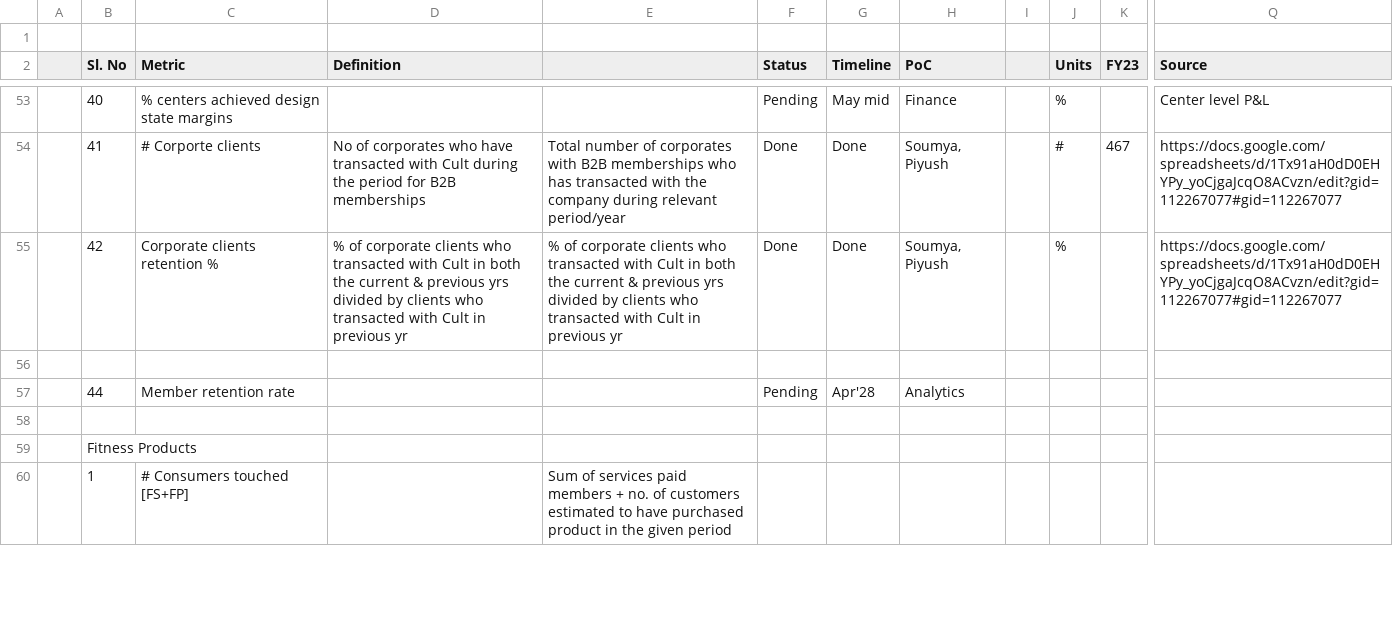
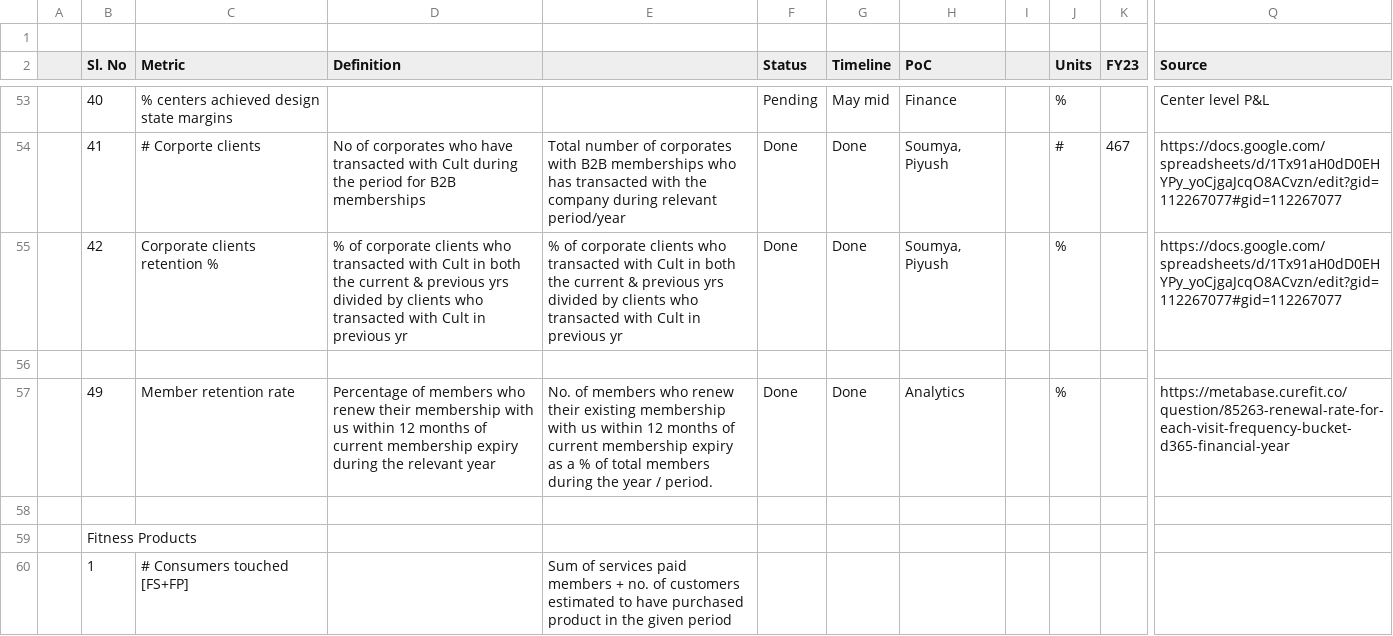
Before and after one commit to curefit/auditor-portal, a CSV file: artifacts/op_metrics_sheet.csv, drawn as a sheet; only a part is shown, gaps mark what is left out; the diff covers the shown part only; the diff names each change by its address in the sheet, - before the commit and + after, or states it on an @@ line.

```diff
--- a/artifacts/op_metrics_sheet.csv
+++ b/artifacts/op_metrics_sheet.csv
-B57 (Sl. No): 44
+B57 (Sl. No): 49
-D57 (Definition): (empty)
+D57 (Definition): Percentage of members who renew their membership with us within 12 months of current membership expiry during the relevant year
-E57: (empty)
+E57: No. of members who renew their existing membership with us within 12 months of current membership expiry as a % of total members during the year / period.
-F57 (Status): Pending
+F57 (Status): Done
-G57 (Timeline): Apr'28
+G57 (Timeline): Done
-J57 (Units): (empty)
+J57 (Units): %
-Q57 (Source): (empty)
+Q57 (Source): https://metabase.curefit.co/question/85263-renewal-rate-for-each-visit-frequency-bucket-d365-financial-year
```
Also changed, not shown: 3 added rows and 7 edited cells elsewhere in this file, artifacts/dashboard_card_mapping.csv, 21 other files.
